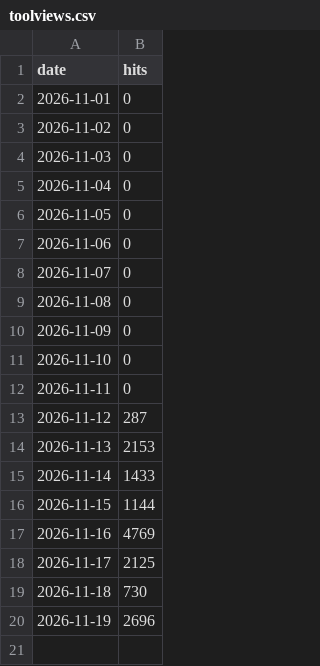
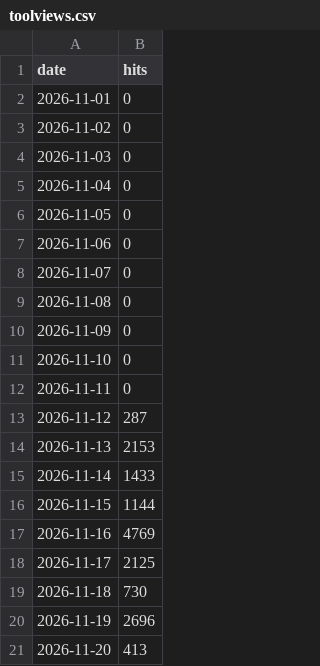
Before and after one commit to gmoulard/wikipedia2book, a CSV file: docs/toolviews.csv, drawn as a sheet.

```diff
--- a/docs/toolviews.csv
+++ b/docs/toolviews.csv
@@ -20 +20,2 @@ date;hits
 2026-11-19;2696
+2026-11-20;413
```
Also changed, not shown: docs/toolforge_generations.csv, docs/toolforge_hourly.csv, 1 other file.
